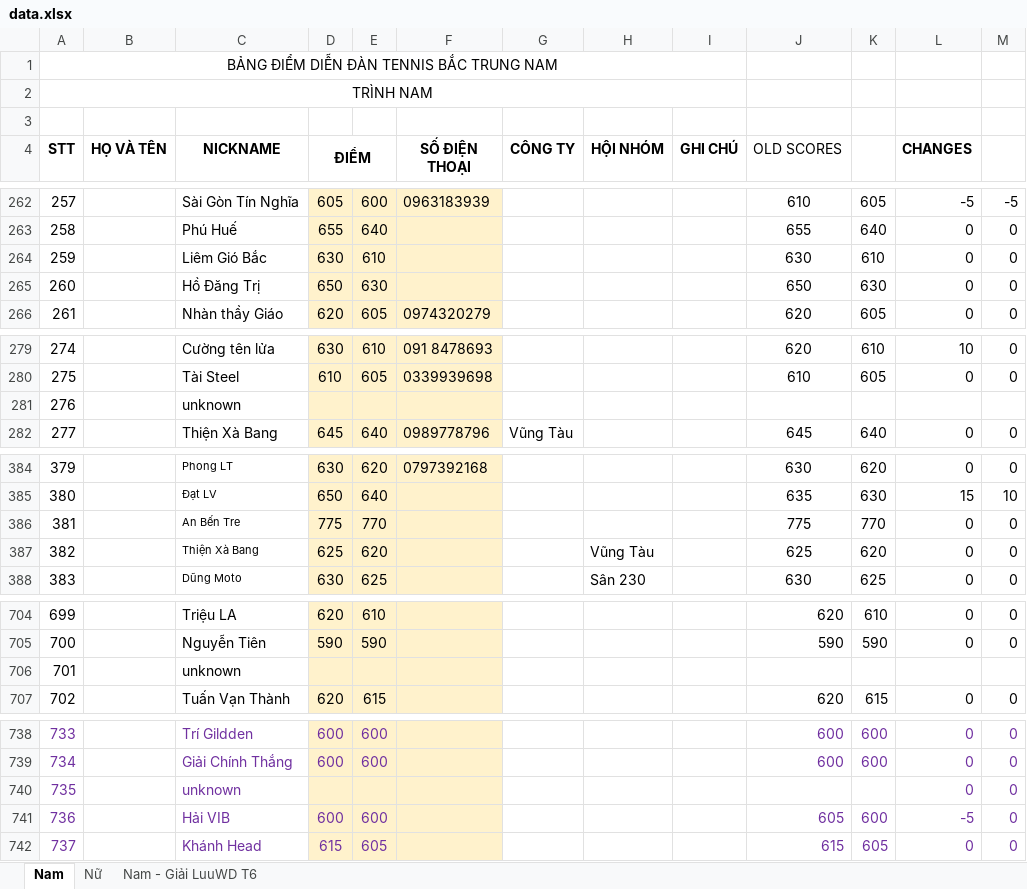
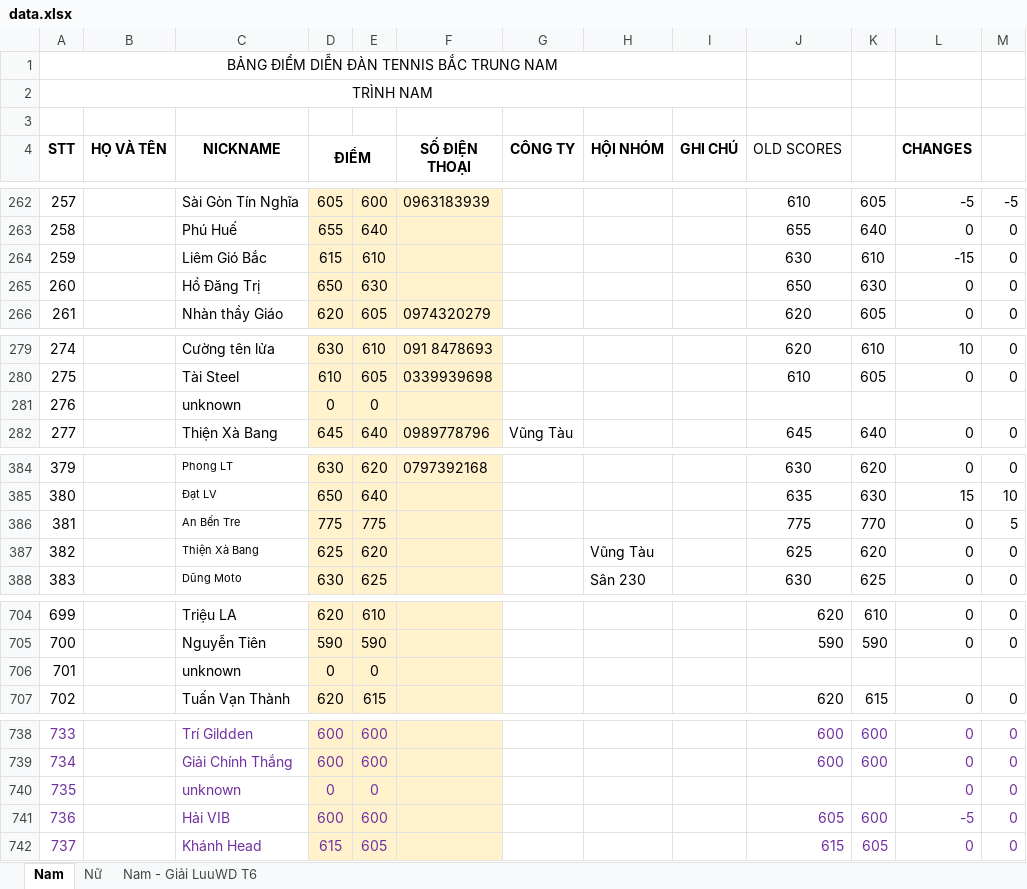
Before and after one commit to dflyapp/tennis-btn, an Excel workbook: scripts/data.xlsx, sheet Nam, drawn as a sheet; only a part is shown, gaps mark what is left out; values as stored, in another font and other column widths than the file's, no borders; conditional formats not drawn; the diff covers the shown part only; the diff names each change by its address in the sheet, - before the commit and + after, or states it on an @@ line.

Commit message:
feat: score updates jun 25

```diff
--- a/scripts/data.xlsx (sheet Nam)
+++ b/scripts/data.xlsx (sheet Nam)
-D264 (ĐIỂM): 630
+D264 (ĐIỂM): 615
-L264 (CHANGES): 0
+L264 (CHANGES): -15
-D281 (ĐIỂM): (empty)
+D281 (ĐIỂM): 0
-E281: (empty)
+E281: 0
-E386: 770
+E386: 775
-M386: 0
+M386: 5
-D706 (ĐIỂM): (empty)
+D706 (ĐIỂM): 0
-E706: (empty)
+E706: 0
-D740 (ĐIỂM): (empty)
+D740 (ĐIỂM): 0
-E740: (empty)
+E740: 0
```
Also changed, not shown: 5 added rows, 3 removed rows and 2 edited cells elsewhere in this sheet, sheet Nữ, 3 other files.
